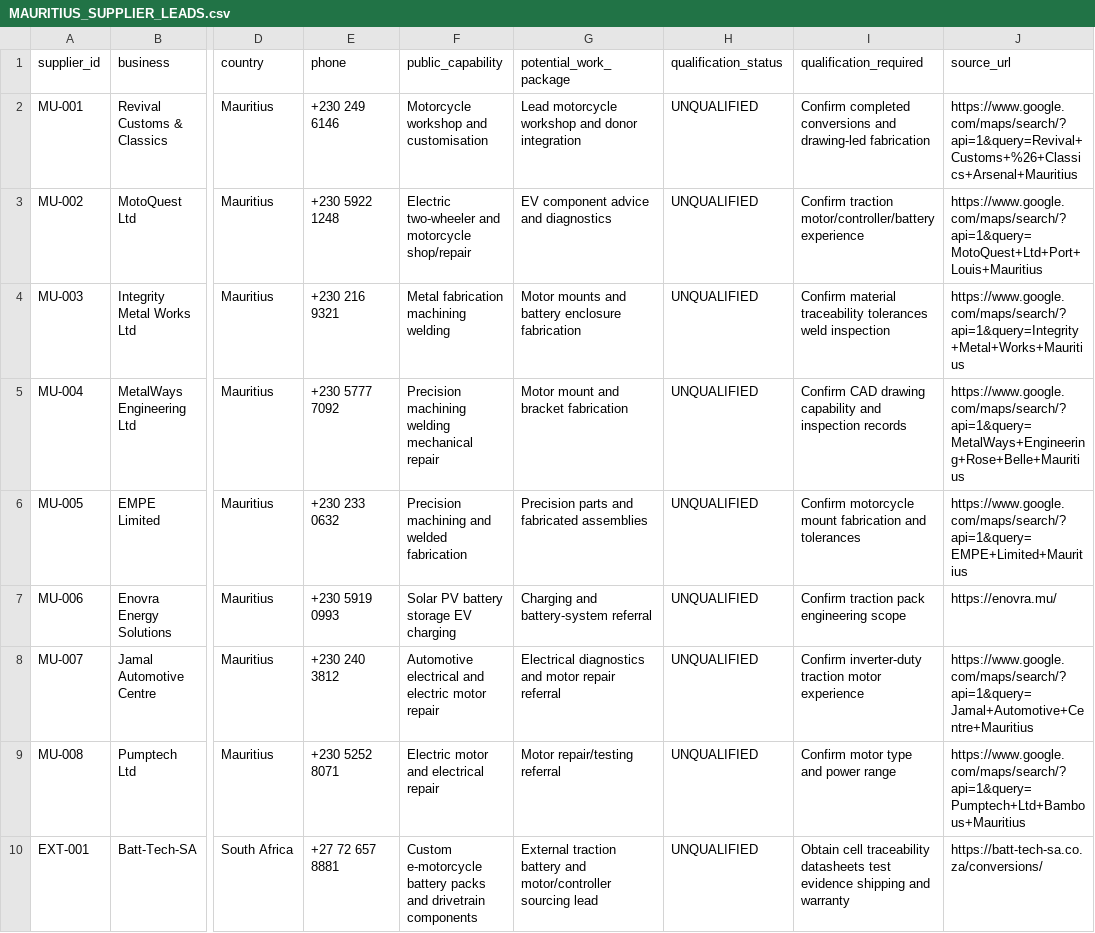
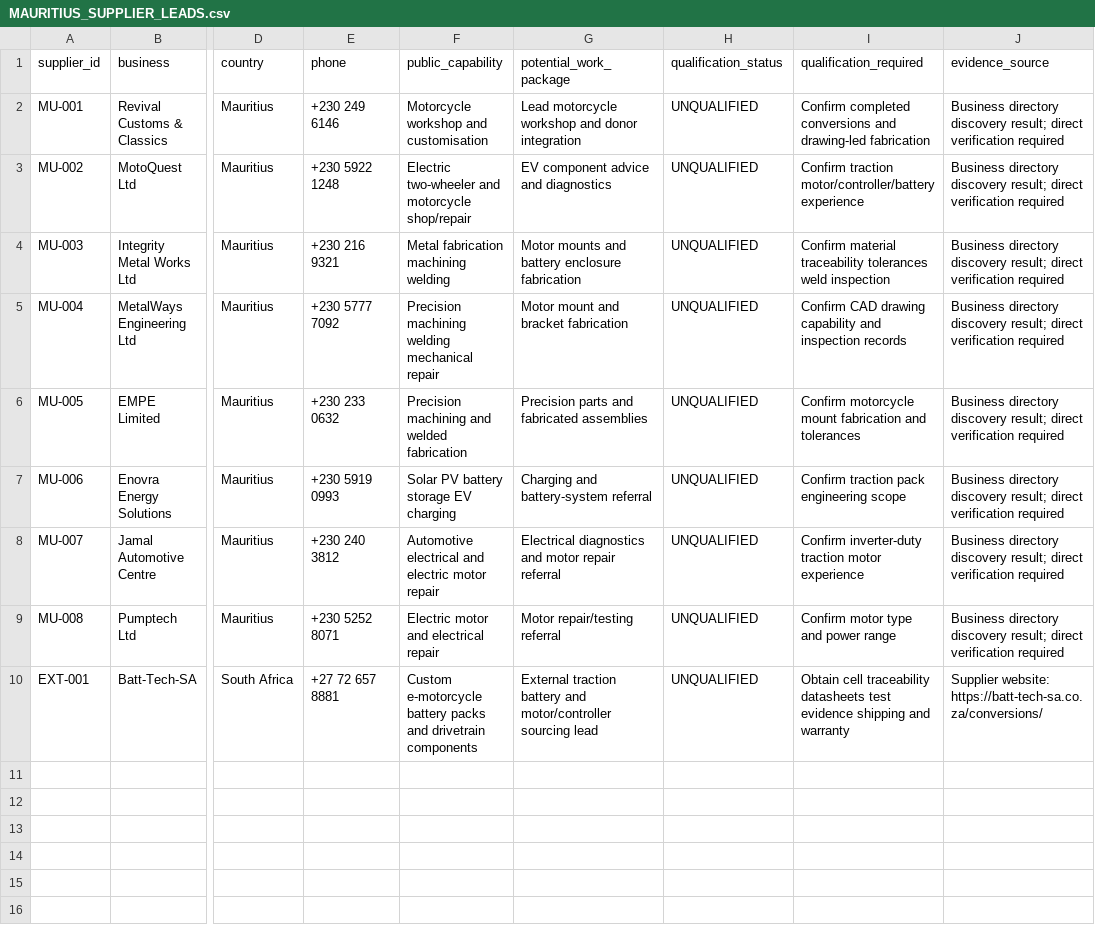
Before and after one commit to Francois-EF-WebOps/EN125-Electric-Conversion-Canonical, a CSV file: 11_LOCALIZATION/MAURITIUS_SUPPLIER_LEADS.csv, drawn as a sheet; only a part is shown, gaps mark what is left out; the diff names each change by its address in the sheet, - before the commit and + after, or states it on an @@ line.

Commit message:
Clarify provenance for Mauritius supplier discovery leads

```diff
--- a/11_LOCALIZATION/MAURITIUS_SUPPLIER_LEADS.csv
+++ b/11_LOCALIZATION/MAURITIUS_SUPPLIER_LEADS.csv
-J1: source_url
+J1: evidence_source
-J2 (evidence_source): https://www.google.com/maps/search/?api=1&query=Revival+Customs+%26+Classics+Arsenal+Mauritius
+J2 (evidence_source): Business directory discovery result; direct verification required
-J3 (evidence_source): https://www.google.com/maps/search/?api=1&query=MotoQuest+Ltd+Port+Louis+Mauritius
+J3 (evidence_source): Business directory discovery result; direct verification required
-J4 (evidence_source): https://www.google.com/maps/search/?api=1&query=Integrity+Metal+Works+Mauritius
+J4 (evidence_source): Business directory discovery result; direct verification required
-J5 (evidence_source): https://www.google.com/maps/search/?api=1&query=MetalWays+Engineering+Rose+Belle+Mauritius
+J5 (evidence_source): Business directory discovery result; direct verification required
-J6 (evidence_source): https://www.google.com/maps/search/?api=1&query=EMPE+Limited+Mauritius
+J6 (evidence_source): Business directory discovery result; direct verification required
-J7 (evidence_source): https://enovra.mu/
+J7 (evidence_source): Business directory discovery result; direct verification required
-J8 (evidence_source): https://www.google.com/maps/search/?api=1&query=Jamal+Automotive+Centre+Mauritius
+J8 (evidence_source): Business directory discovery result; direct verification required
-J9 (evidence_source): https://www.google.com/maps/search/?api=1&query=Pumptech+Ltd+Bambous+Mauritius
+J9 (evidence_source): Business directory discovery result; direct verification required
-J10 (evidence_source): https://batt-tech-sa.co.za/conversions/
+J10 (evidence_source): Supplier website: https://batt-tech-sa.co.za/conversions/
```
